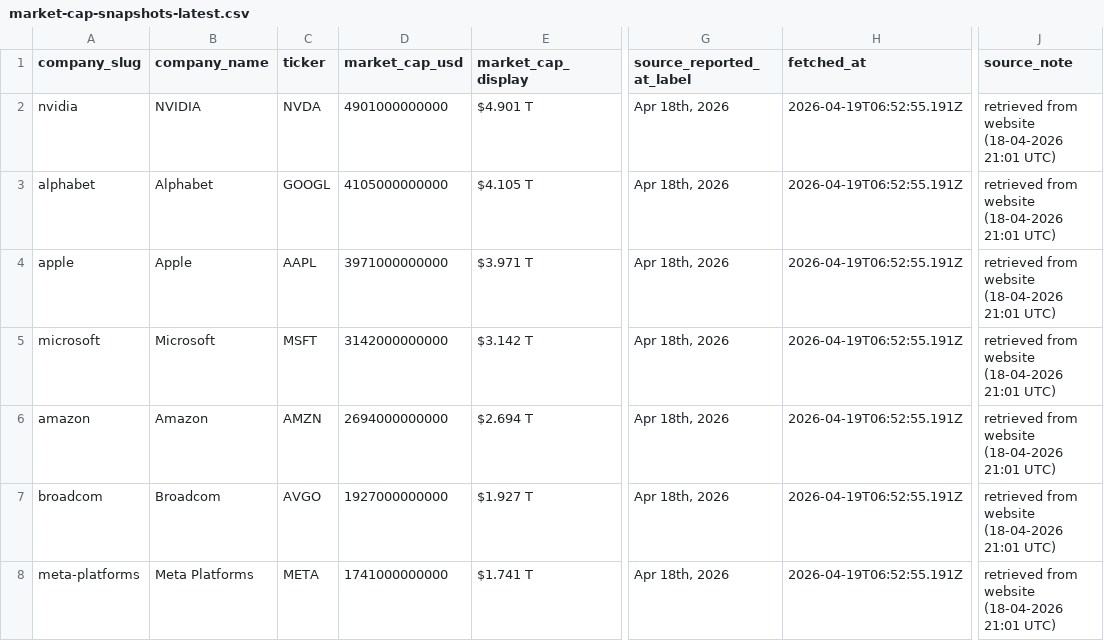
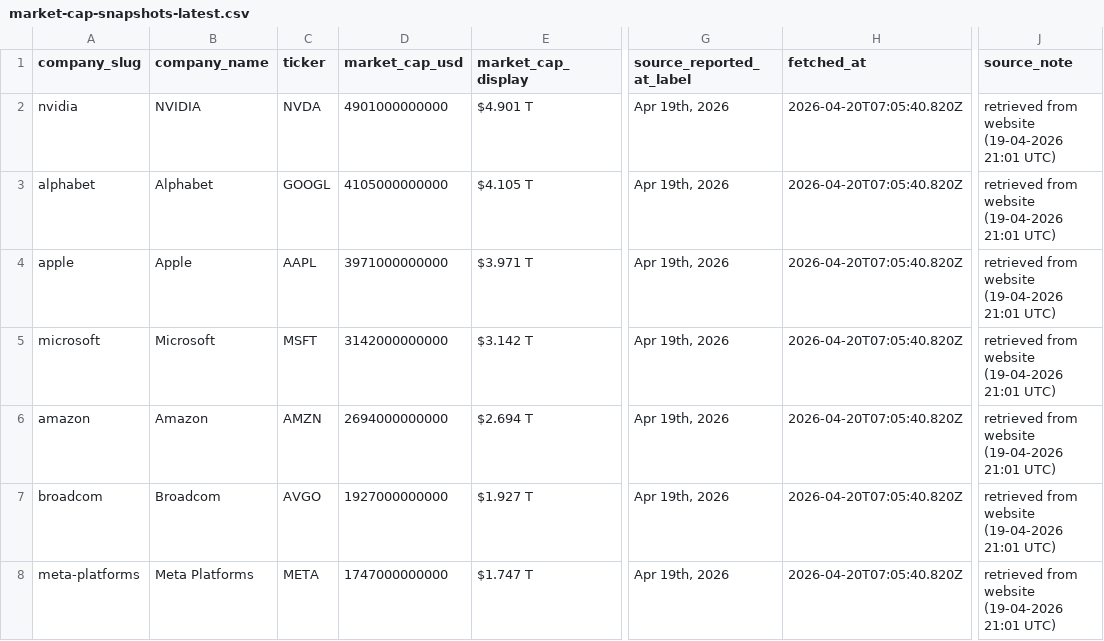
Before and after one commit to pRizz/free-the-world, a CSV file: public/data/market-cap-snapshots-latest.csv, drawn as a sheet; only a part is shown, gaps mark what is left out; the diff covers the shown part only; the diff names each change by its address in the sheet, - before the commit and + after, or states it on an @@ line.

```diff
--- a/public/data/market-cap-snapshots-latest.csv
+++ b/public/data/market-cap-snapshots-latest.csv
-G2:G8 (source_reported_at_label): Apr 18th, 2026
+G2:G8 (source_reported_at_label): Apr 19th, 2026
-H2:H8 (fetched_at): 2026-04-19T06:52:55.191Z
+H2:H8 (fetched_at): 2026-04-20T07:05:40.820Z
-J2:J8 (source_note): retrieved from website (18-04-2026 21:01 UTC)
+J2:J8 (source_note): retrieved from website (19-04-2026 21:01 UTC)
-D8 (market_cap_usd): 1741000000000
+D8 (market_cap_usd): 1747000000000
-E8 (market_cap_display): $1.741 T
+E8 (market_cap_display): $1.747 T
```
Also changed, not shown: 77 edited cells elsewhere in this file, 1 other file.
